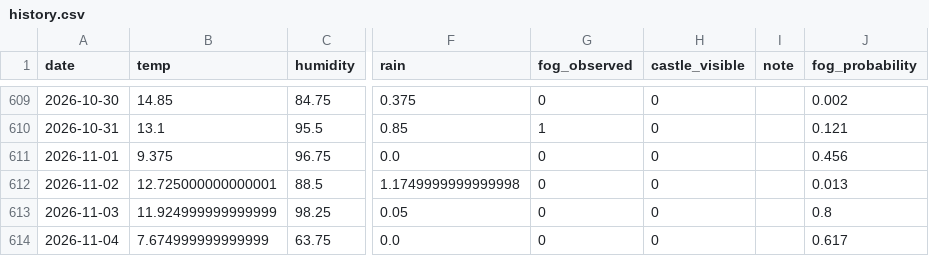
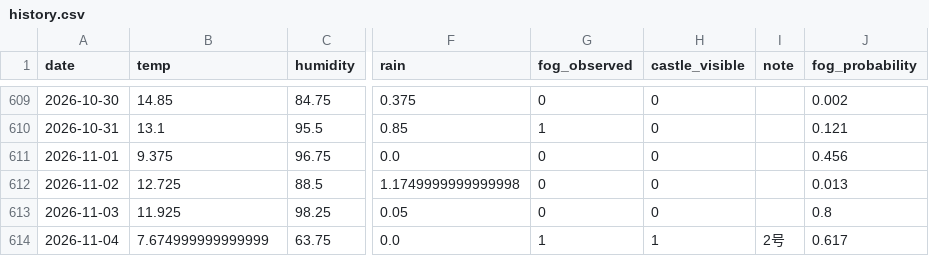
Before and after one commit to 2Gsasaki/skycastle-ai, a CSV file: data/history.csv, drawn as a sheet; only a part is shown, gaps mark what is left out; the diff names each change by its address in the sheet, - before the commit and + after, or states it on an @@ line.

Commit message:
2号

```diff
--- a/data/history.csv
+++ b/data/history.csv
-B612 (temp): 12.725000000000001
+B612 (temp): 12.725
-B613 (temp): 11.924999999999999
+B613 (temp): 11.925
-G614 (fog_observed): 0
+G614 (fog_observed): 1
-H614 (castle_visible): 0
+H614 (castle_visible): 1
-I614 (note): (empty)
+I614 (note): 2号
```
